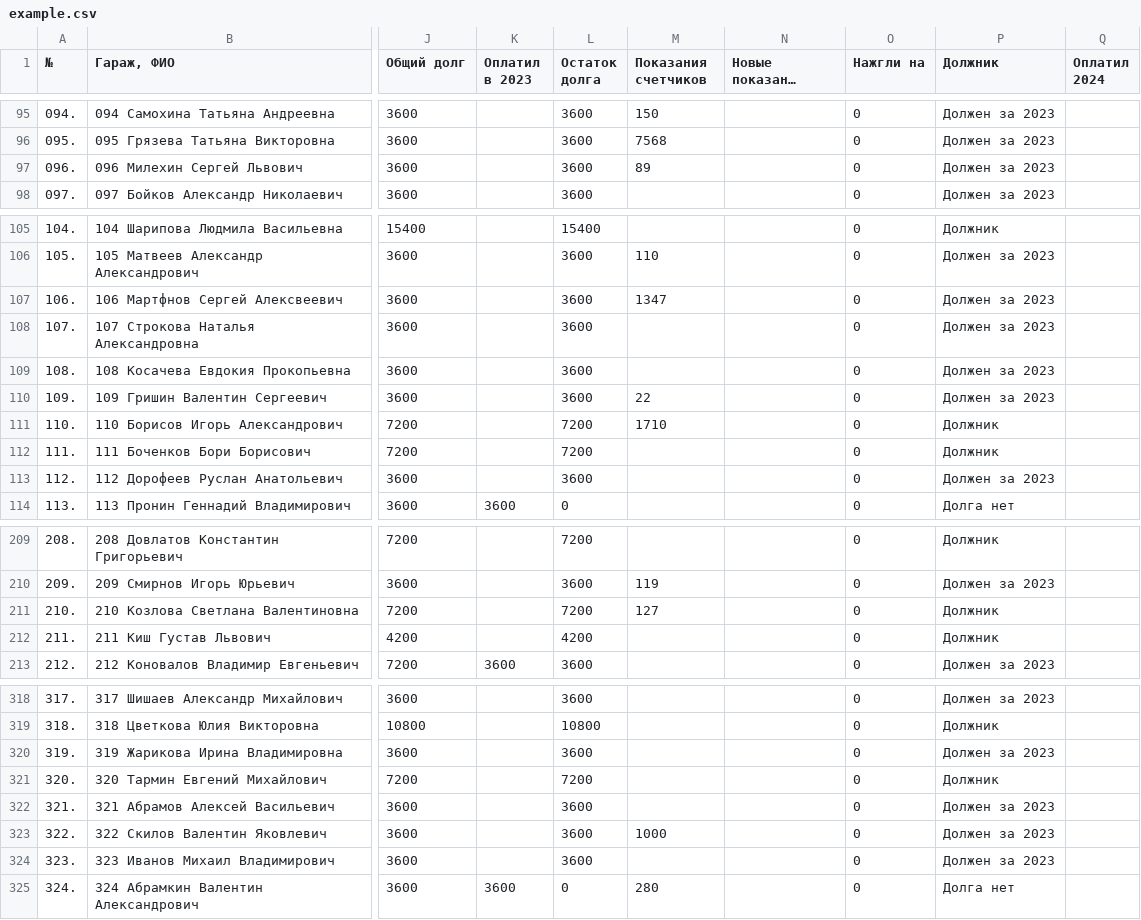
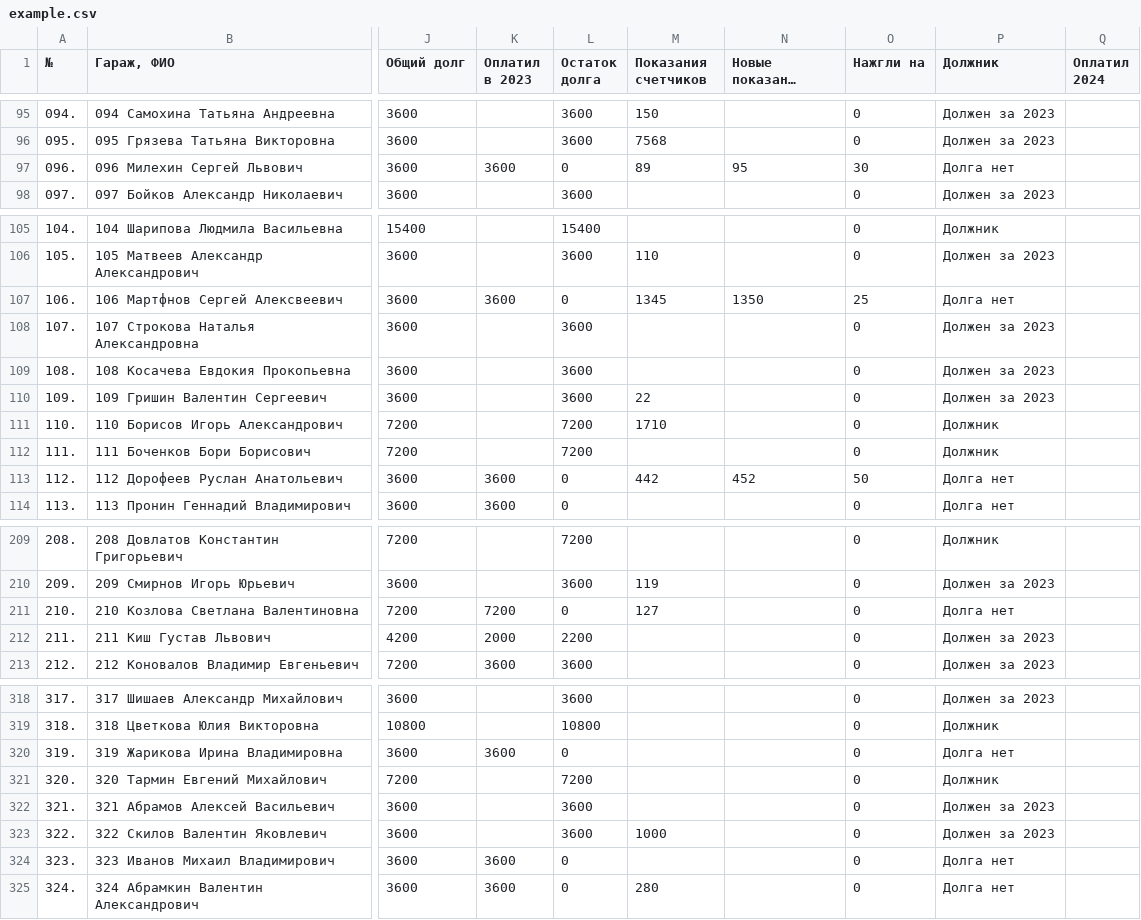
Before and after one commit to slaav1k/fakel, a CSV file: example.csv, drawn as a sheet; only a part is shown, gaps mark what is left out; long unchanged cells end in …; the diff covers the shown part only; the diff names each change by its address in the sheet, - before the commit and + after, or states it on an @@ line.

Commit message:
Add files via upload

```diff
--- a/example.csv
+++ b/example.csv
-K97 (Оплатил в 2023): (empty)
+K97 (Оплатил в 2023): 3600
-L97 (Остаток долга): 3600
+L97 (Остаток долга): 0
-N97 (Новые показания счетчиков): (empty)
+N97 (Новые показания счетчиков): 95
-O97 (Нажгли на): 0
+O97 (Нажгли на): 30
-P97 (Должник): Должен за 2023
+P97 (Должник): Долга нет
-K107 (Оплатил в 2023): (empty)
+K107 (Оплатил в 2023): 3600
-L107 (Остаток долга): 3600
+L107 (Остаток долга): 0
-M107 (Показания счетчиков): 1347
+M107 (Показания счетчиков): 1345
-N107 (Новые показания счетчиков): (empty)
+N107 (Новые показания счетчиков): 1350
-O107 (Нажгли на): 0
+O107 (Нажгли на): 25
-P107 (Должник): Должен за 2023
+P107 (Должник): Долга нет
-K113 (Оплатил в 2023): (empty)
+K113 (Оплатил в 2023): 3600
-L113 (Остаток долга): 3600
+L113 (Остаток долга): 0
-M113 (Показания счетчиков): (empty)
+M113 (Показания счетчиков): 442
-N113 (Новые показания счетчиков): (empty)
+N113 (Новые показания счетчиков): 452
-O113 (Нажгли на): 0
+O113 (Нажгли на): 50
-P113 (Должник): Должен за 2023
+P113 (Должник): Долга нет
-K211 (Оплатил в 2023): (empty)
+K211 (Оплатил в 2023): 7200
-L211 (Остаток долга): 7200
+L211 (Остаток долга): 0
-P211 (Должник): Должник
+P211 (Должник): Долга нет
-K212 (Оплатил в 2023): (empty)
+K212 (Оплатил в 2023): 2000
-L212 (Остаток долга): 4200
+L212 (Остаток долга): 2200
-P212 (Должник): Должник
+P212 (Должник): Должен за 2023
-K320 (Оплатил в 2023): (empty)
+K320 (Оплатил в 2023): 3600
-L320 (Остаток долга): 3600
+L320 (Остаток долга): 0
-P320 (Должник): Должен за 2023
+P320 (Должник): Долга нет
-K324 (Оплатил в 2023): (empty)
+K324 (Оплатил в 2023): 3600
-L324 (Остаток долга): 3600
+L324 (Остаток долга): 0
-P324 (Должник): Должен за 2023
+P324 (Должник): Долга нет
```
Also changed, not shown: 9 edited cells elsewhere in this file.
